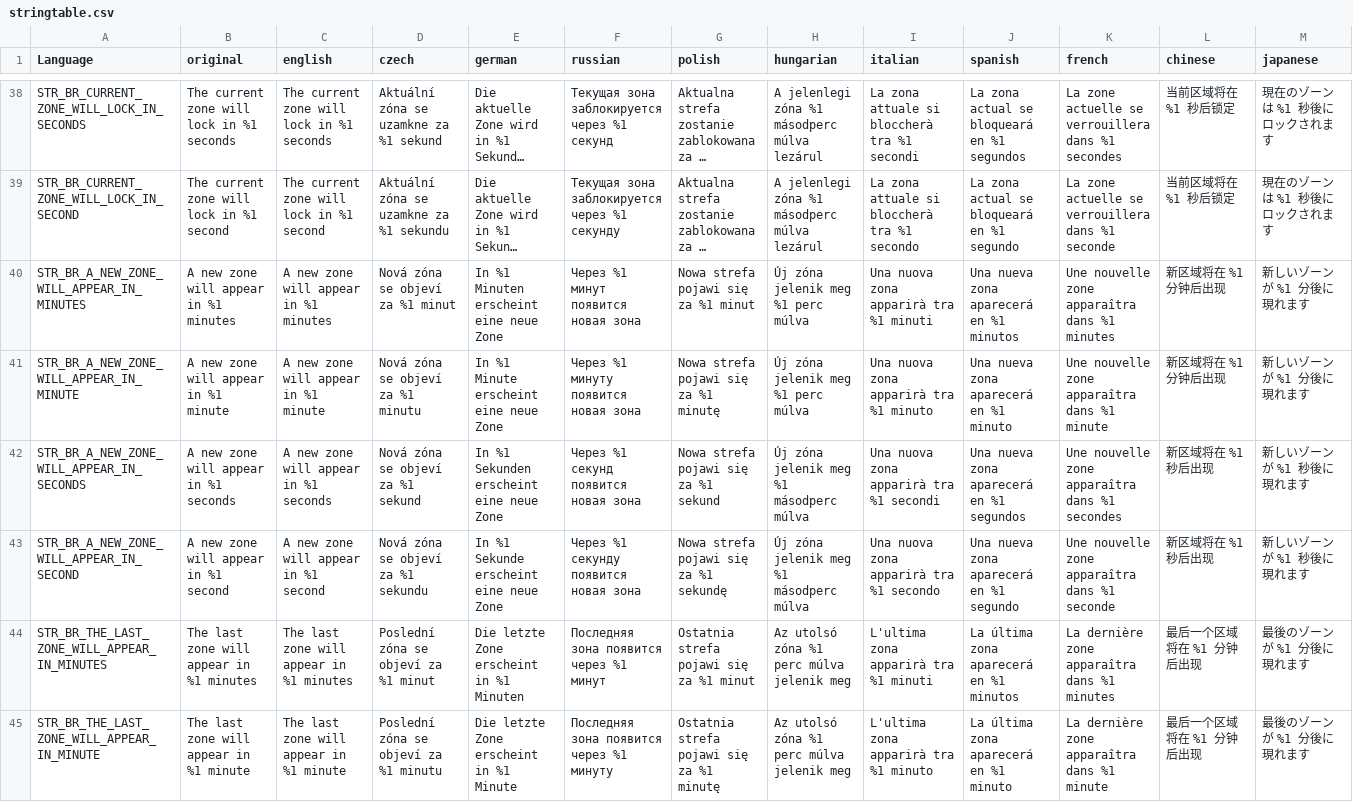
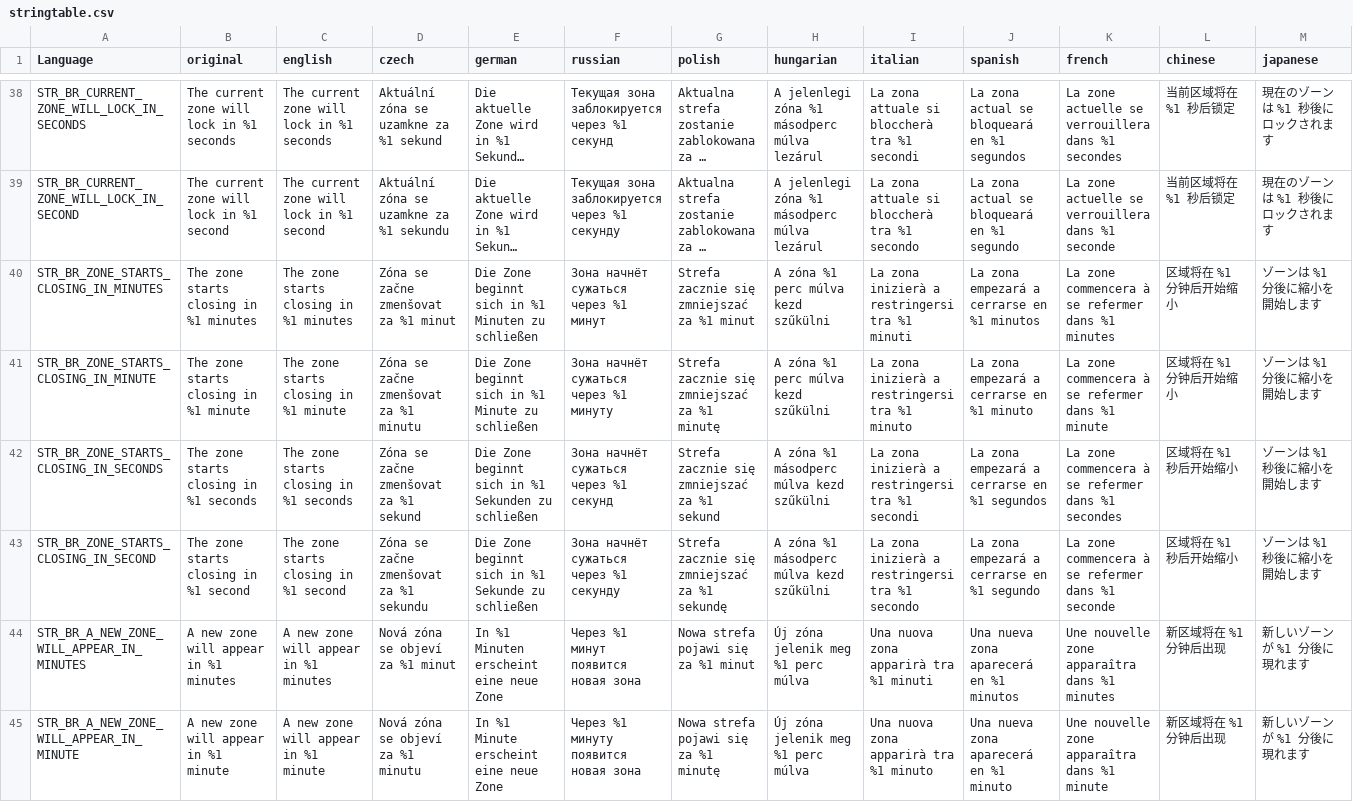
Before and after one commit to willy92wins/BattleRoyale, a CSV file: BattleRoyale/addons/languagecore/stringtable.csv, drawn as a sheet; only a part is shown, gaps mark what is left out; the shorter side is filled out with more unchanged rows; long unchanged cells end in …; rows hold the shown columns only; the diff names each change by its address in the sheet, - before the commit and + after, or states it on an @@ line.

```diff
--- a/BattleRoyale/addons/languagecore/stringtable.csv
+++ b/BattleRoyale/addons/languagecore/stringtable.csv
+row 40: STR_BR_ZONE_STARTS_CLOSING_IN_MINUTES | The zone starts closing in %1 minutes | The zone starts closing in %1 minutes | Zóna se začne zmenšovat za %1 minut | Die Zone beginnt sich in %1 Minuten zu schließen | Зона начнёт сужаться через %1 минут | Strefa zacznie się zmniejszać za %1 minut | A zóna %1 perc múlva kezd szűkülni | La zona inizierà a restringersi tra %1 minuti | La zona empezará a cerrarse en %1 minutos | La zone commencera à se refermer dans %1 minutes | 区域将在 %1 分钟后开始缩小 | ゾーンは %1 分後に縮小を開始します
+row 41: STR_BR_ZONE_STARTS_CLOSING_IN_MINUTE | The zone starts closing in %1 minute | The zone starts closing in %1 minute | Zóna se začne zmenšovat za %1 minutu | Die Zone beginnt sich in %1 Minute zu schließen | Зона начнёт сужаться через %1 минуту | Strefa zacznie się zmniejszać za %1 minutę | A zóna %1 perc múlva kezd szűkülni | La zona inizierà a restringersi tra %1 minuto | La zona empezará a cerrarse en %1 minuto | La zone commencera à se refermer dans %1 minute | 区域将在 %1 分钟后开始缩小 | ゾーンは %1 分後に縮小を開始します
+row 42: STR_BR_ZONE_STARTS_CLOSING_IN_SECONDS | The zone starts closing in %1 seconds | The zone starts closing in %1 seconds | Zóna se začne zmenšovat za %1 sekund | Die Zone beginnt sich in %1 Sekunden zu schließen | Зона начнёт сужаться через %1 секунд | Strefa zacznie się zmniejszać za %1 sekund | A zóna %1 másodperc múlva kezd szűkülni | La zona inizierà a restringersi tra %1 secondi | La zona empezará a cerrarse en %1 segundos | La zone commencera à se refermer dans %1 secondes | 区域将在 %1 秒后开始缩小 | ゾーンは %1 秒後に縮小を開始します
+row 43: STR_BR_ZONE_STARTS_CLOSING_IN_SECOND | The zone starts closing in %1 second | The zone starts closing in %1 second | Zóna se začne zmenšovat za %1 sekundu | Die Zone beginnt sich in %1 Sekunde zu schließen | Зона начнёт сужаться через %1 секунду | Strefa zacznie się zmniejszać za %1 sekundę | A zóna %1 másodperc múlva kezd szűkülni | La zona inizierà a restringersi tra %1 secondo | La zona empezará a cerrarse en %1 segundo | La zone commencera à se refermer dans %1 seconde | 区域将在 %1 秒后开始缩小 | ゾーンは %1 秒後に縮小を開始します
```
Also changed, not shown: 11 other files.
